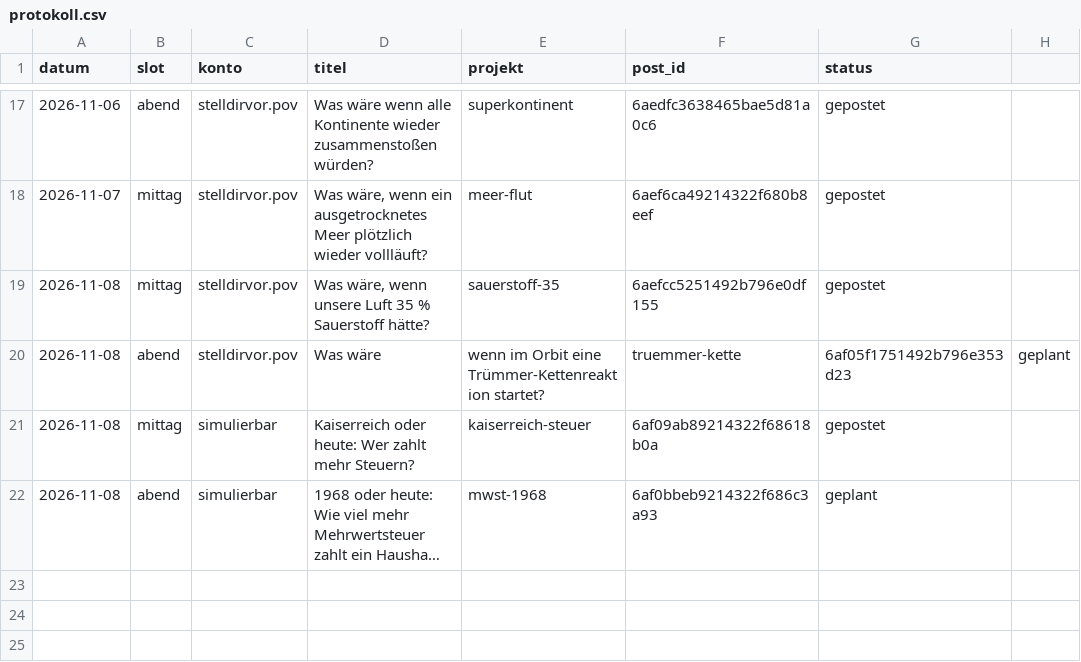
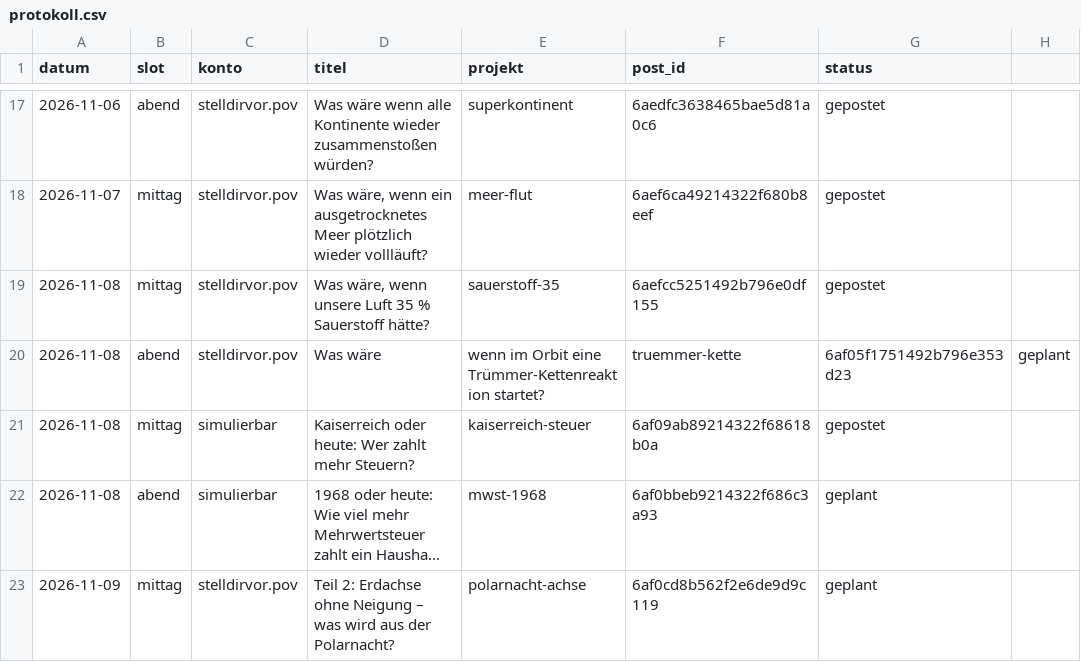
Before and after one commit to Dagjori/TikTok-Automation, a CSV file: data/produktion/protokoll.csv, drawn as a sheet; only a part is shown, gaps mark what is left out; long unchanged cells end in …; the diff names each change by its address in the sheet, - before the commit and + after, or states it on an @@ line.

```diff
--- a/data/produktion/protokoll.csv
+++ b/data/produktion/protokoll.csv
+row 23: 2026-11-09 | mittag | stelldirvor.pov | Teil 2: Erdachse ohne Neigung – was wird aus der Polarnacht? | polarnacht-achse | 6af0cd8b562f2e6de9d9c119 | geplant
```
Also changed, not shown: 2 other files.
